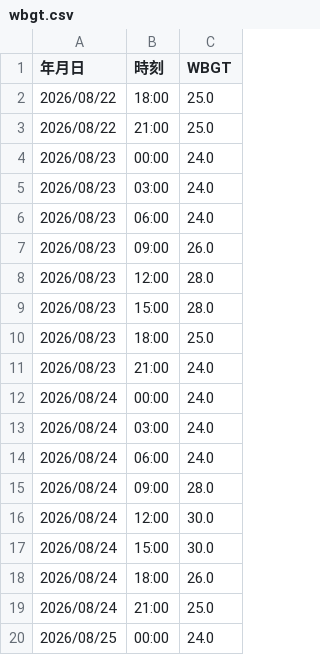
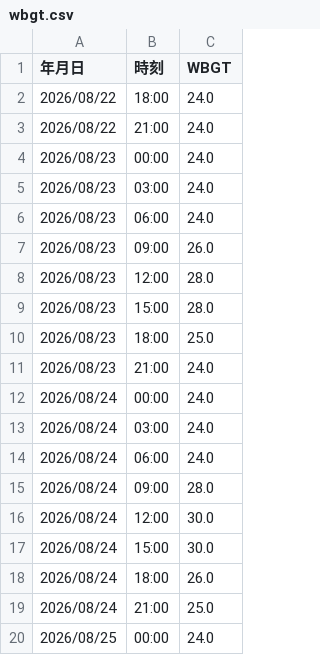
Before and after one commit to maeda0404/wbgt-signage, a CSV file: wbgt.csv, drawn as a sheet.

```diff
--- a/wbgt.csv
+++ b/wbgt.csv
@@ -1,4 +1,4 @@
 年月日,時刻,WBGT
-2026/08/22,18:00,25.0
-2026/08/22,21:00,25.0
+2026/08/22,18:00,24.0
+2026/08/22,21:00,24.0
 2026/08/23,00:00,24.0
```
